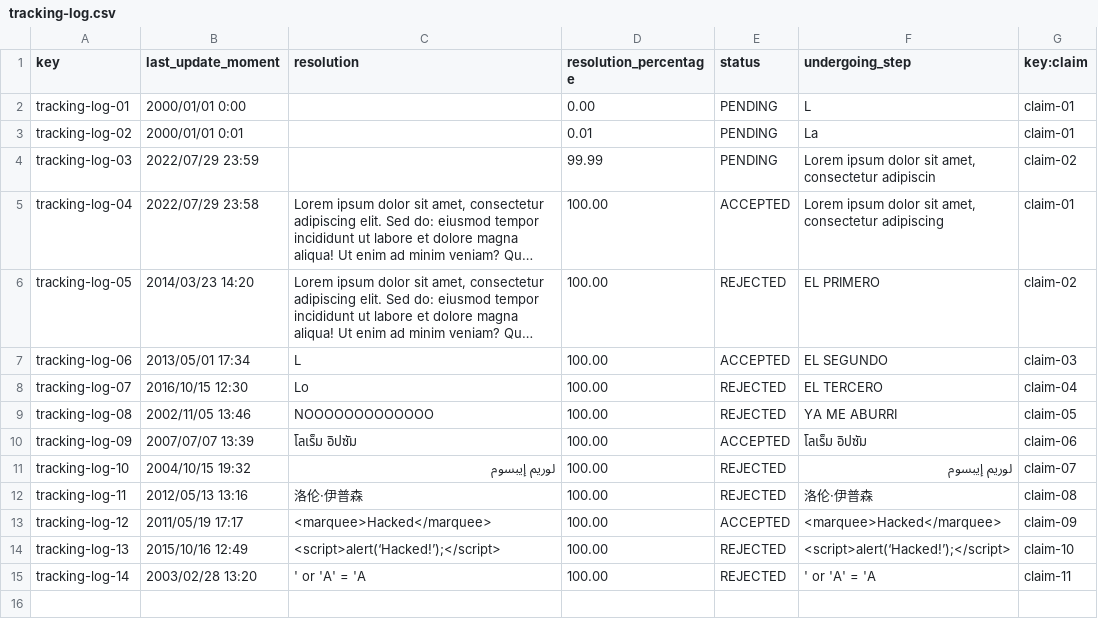
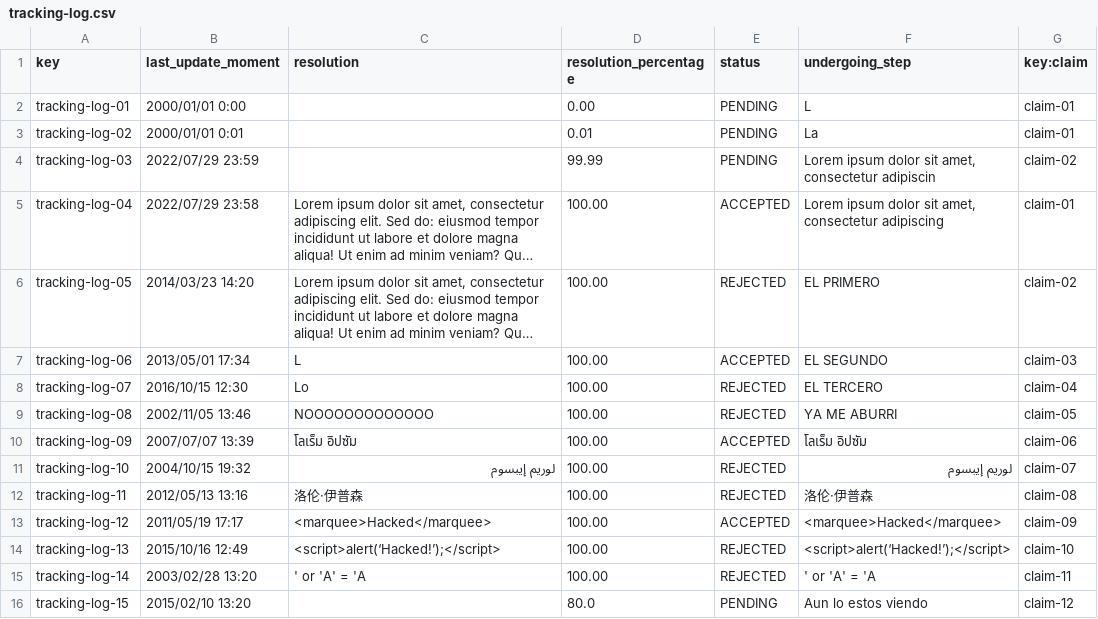
Before and after one commit to Emilio-115/DP2-Acme-ANS, a CSV file: src/main/resources/WEB-INF/data/sample/tracking-log.csv, drawn as a sheet; long unchanged cells end in ….

```diff
--- a/src/main/resources/WEB-INF/data/sample/tracking-log.csv
+++ b/src/main/resources/WEB-INF/data/sample/tracking-log.csv
@@ -15 +15,2 @@ tracking-log-13,2015/10/16 12:49,"<script>alert(‘Hacked!’);</script>",100.00
 tracking-log-14,2003/02/28 13:20,"' or 'A' = 'A ",100.00,"REJECTED","' or 'A' = 'A ",claim-11
+tracking-log-15,2015/02/10 13:20,,80.0,"PENDING","Aun lo estos viendo",claim-12
```
Also changed, not shown: src/main/resources/WEB-INF/data/sample/claim.csv, 4 other files.
